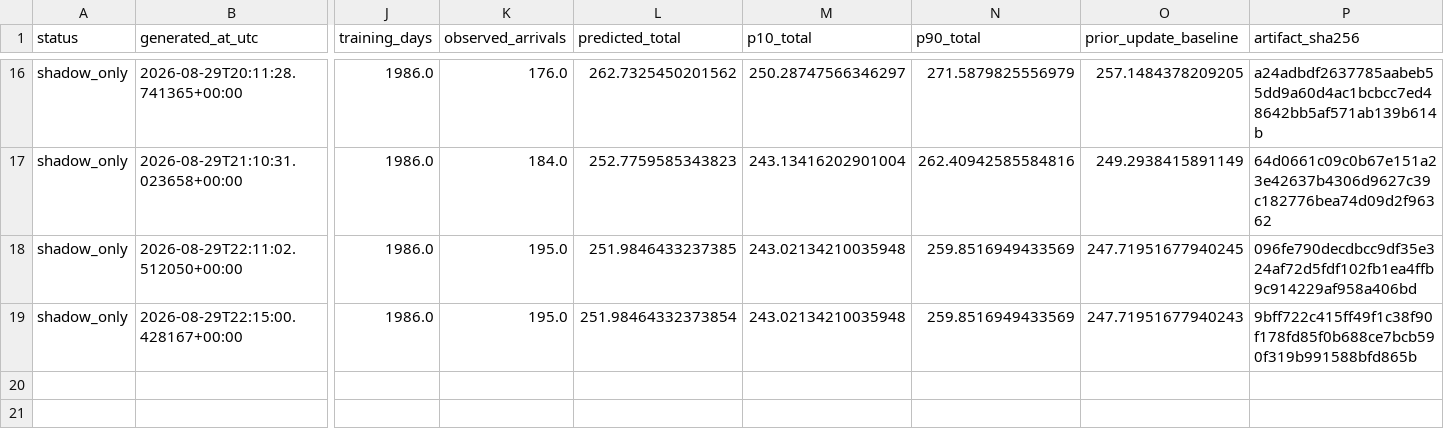
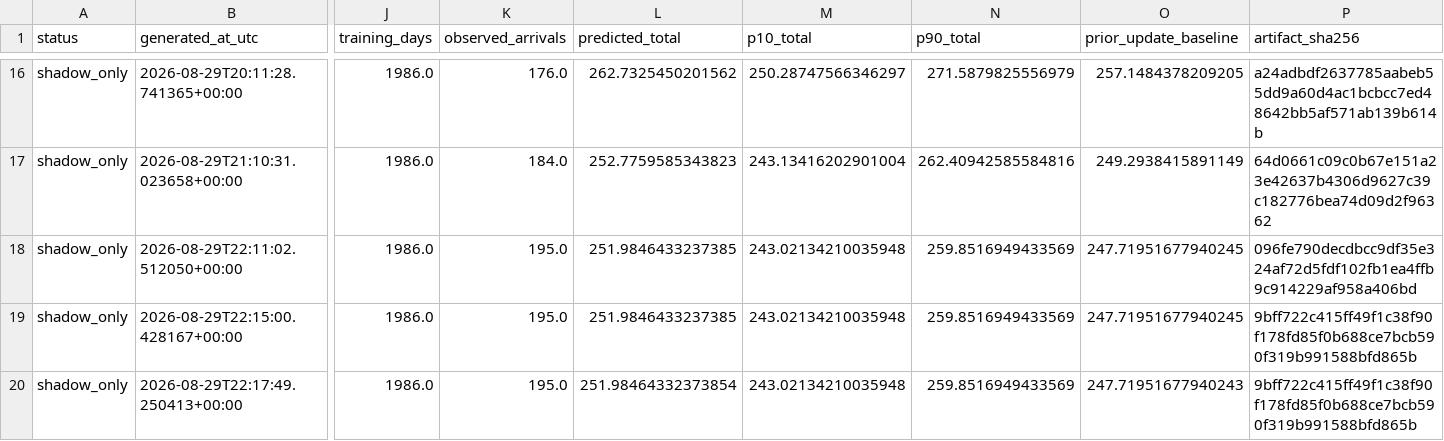
Before and after one commit to drdevinhopkins/ed-flow-2023, a CSV file: validation/intraday-day-completion-shadow/status-history.csv, drawn as a sheet; only a part is shown, gaps mark what is left out; rows hold the shown columns only; the diff names each change by its address in the sheet, - before the commit and + after, or states it on an @@ line.

```diff
--- a/validation/intraday-day-completion-shadow/status-history.csv
+++ b/validation/intraday-day-completion-shadow/status-history.csv
-L19 (predicted_total): 251.98464332373854
+L19 (predicted_total): 251.9846433237385
-O19 (prior_update_baseline): 247.71951677940243
+O19 (prior_update_baseline): 247.71951677940245
+row 20: shadow_only | 2026-08-29T22:17:49.250413+00:00 | 1986.0 | 195.0 | 251.98464332373854 | 243.02134210035948 | 259.8516949433569 | 247.71951677940243 | 9bff722c415ff49f1c38f90f178fd85f0b688ce7bcb590f319b991588bfd865b
```
Also changed, not shown: 2 other files.
